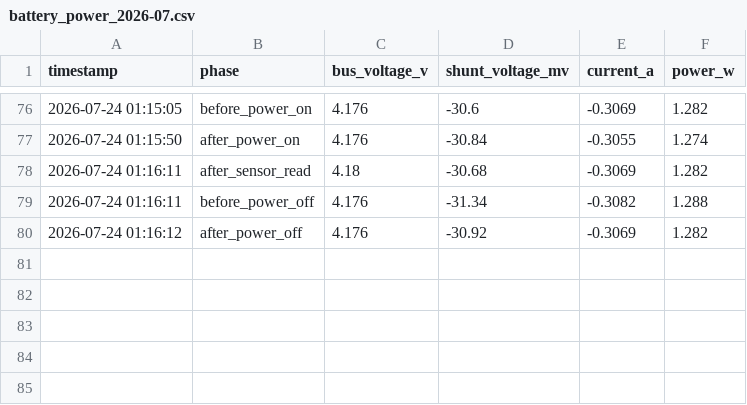
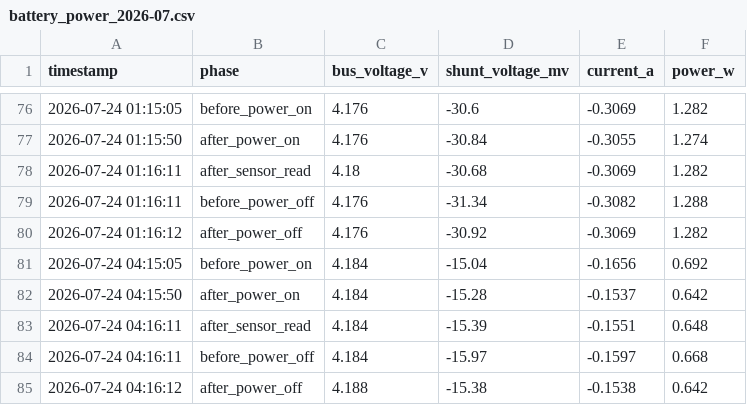
Before and after one commit to kitazakis/farm-monitor, a CSV file: logs/2026/07/battery_power_2026-07.csv, drawn as a sheet; only a part is shown, gaps mark what is left out.

```diff
--- a/logs/2026/07/battery_power_2026-07.csv
+++ b/logs/2026/07/battery_power_2026-07.csv
@@ -80 +80,6 @@ timestamp,phase,bus_voltage_v,shunt_voltage_mv,current_a,power_w
 2026-07-24 01:16:12,after_power_off,4.176,-30.92,-0.3069,1.282
+2026-07-24 04:15:05,before_power_on,4.184,-15.04,-0.1656,0.692
+2026-07-24 04:15:50,after_power_on,4.184,-15.28,-0.1537,0.642
+2026-07-24 04:16:11,after_sensor_read,4.184,-15.39,-0.1551,0.648
+2026-07-24 04:16:11,before_power_off,4.184,-15.97,-0.1597,0.668
+2026-07-24 04:16:12,after_power_off,4.188,-15.38,-0.1538,0.642
```
Also changed, not shown: logs/2026/07/soil_2026-07.csv, 2 other files.
